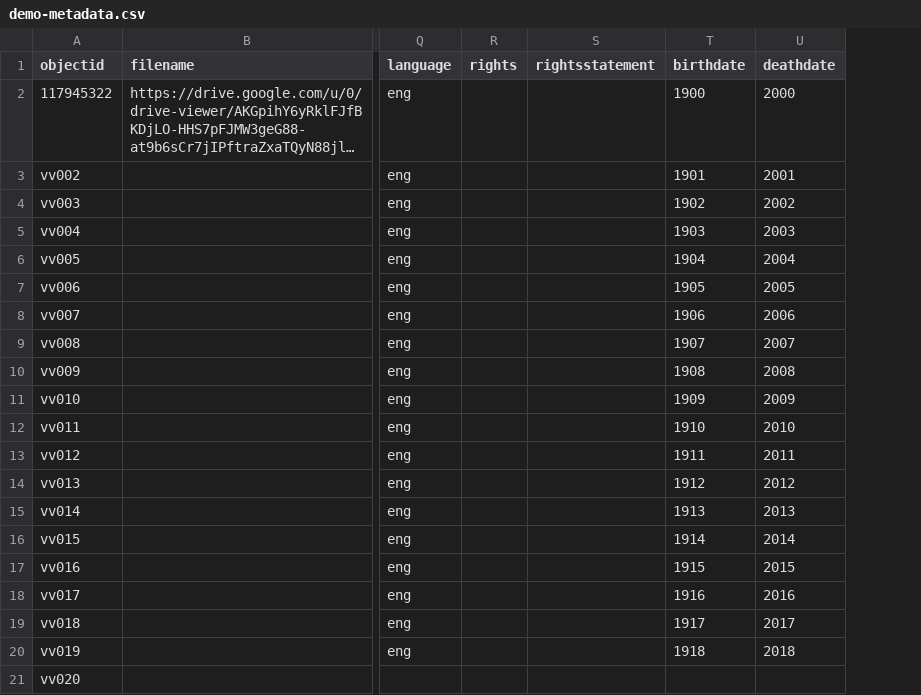
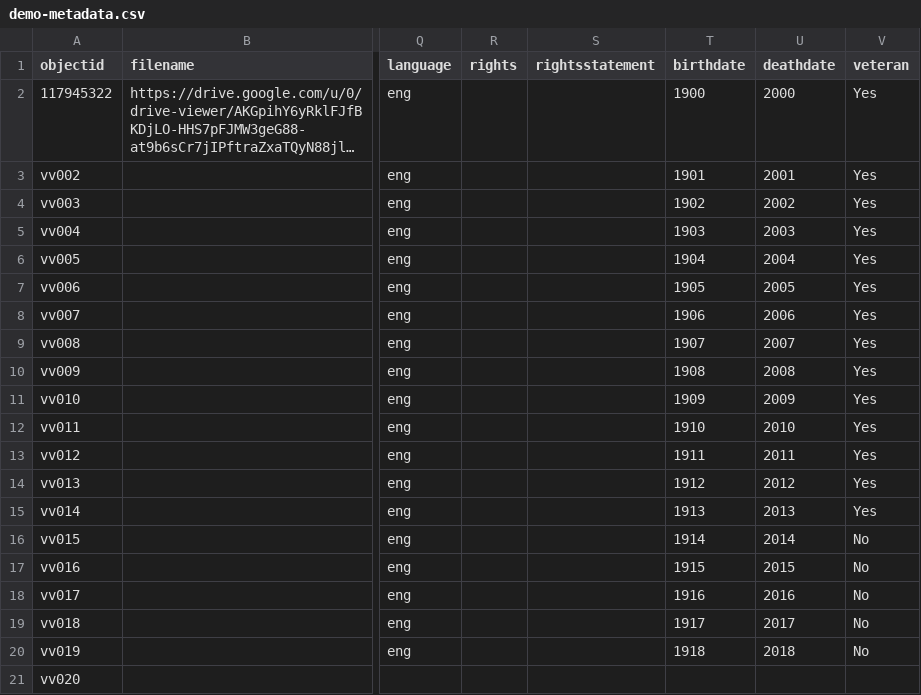
Before and after one commit to sgraham3/valley-view, a CSV file: _data/demo-metadata.csv, drawn as a sheet; only a part is shown, gaps mark what is left out; long unchanged cells end in …; the diff names each change by its address in the sheet, - before the commit and + after, or states it on an @@ line.

Commit message:
Add files via upload

```diff
--- a/_data/demo-metadata.csv
+++ b/_data/demo-metadata.csv
+column V (veteran), rows 2-20: Yes | Yes | Yes | Yes | Yes | Yes | Yes | Yes | Yes | Yes | Yes | Yes | Yes | Yes | No | No | No | No | No
```
